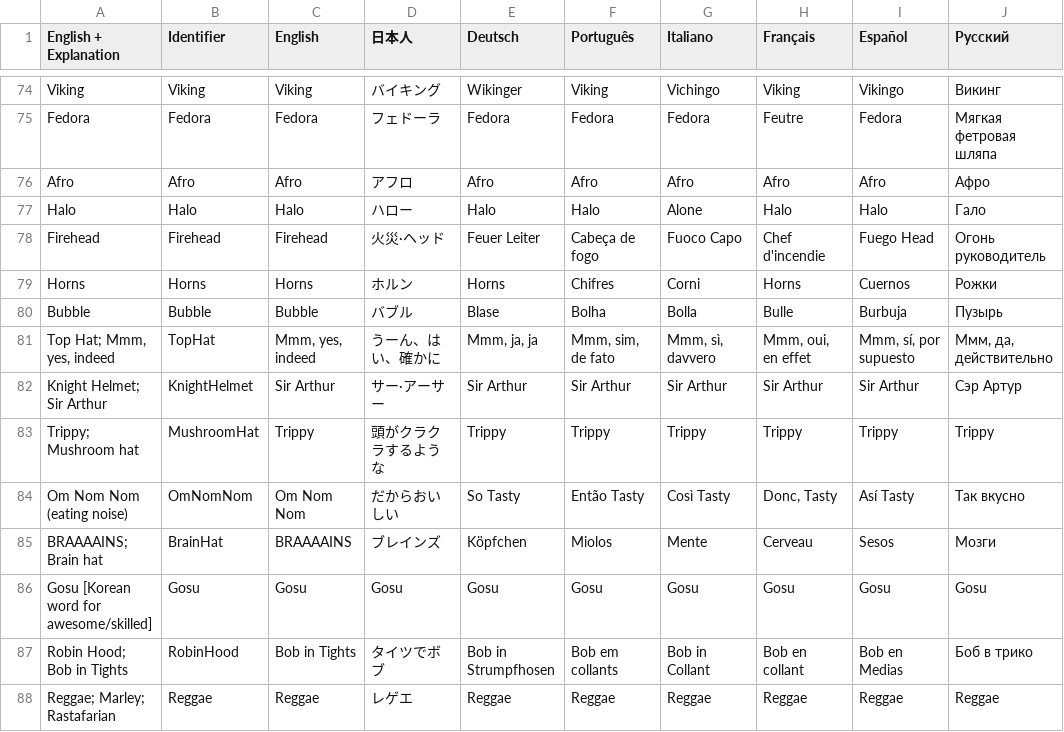
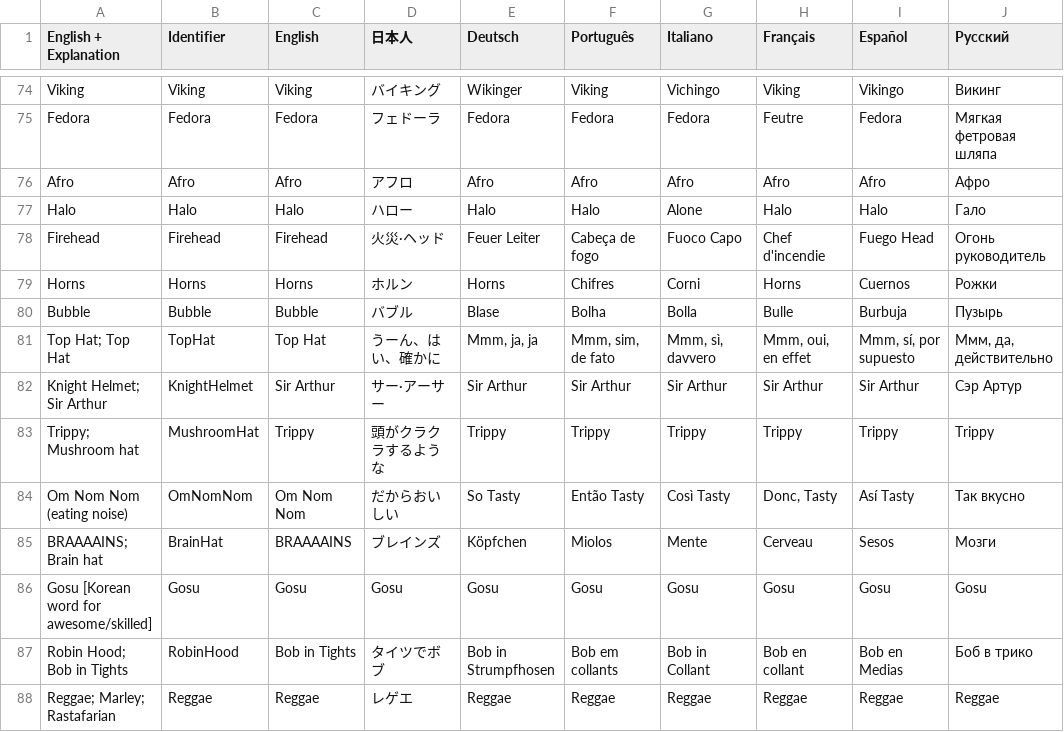
Before and after one commit to PwneeStudios/Cloudberry-Kingdom, a TSV file: Cloudberry Kingdom/Content/Localization/Localization.tsv, drawn as a sheet; only a part is shown, gaps mark what is left out; the diff names each change by its address in the sheet, - before the commit and + after, or states it on an @@ line.

Commit message:
Did most of TJ's polish list.

```diff
--- a/Cloudberry Kingdom/Content/Localization/Localization.tsv
+++ b/Cloudberry Kingdom/Content/Localization/Localization.tsv
-A81 (English + Explanation): Top Hat; Mmm, yes, indeed
+A81 (English + Explanation): Top Hat; Top Hat
-C81 (English): Mmm, yes, indeed
+C81 (English): Top Hat
```
Also changed, not shown: 47 other files.
